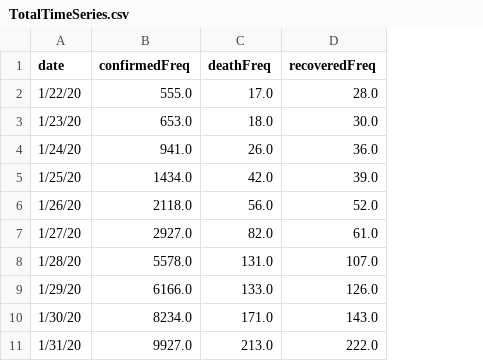
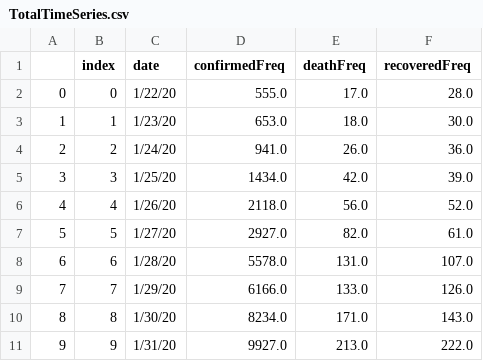
Before and after one commit to galib360/CoronaViz, a CSV file: data/TotalTimeSeries.csv, drawn as a sheet; only a part is shown; the diff names each change by its address in the sheet, - before the commit and + after, or states it on an @@ line.

Commit message:
time series trend viz added

```diff
--- a/data/TotalTimeSeries.csv
+++ b/data/TotalTimeSeries.csv
+column A, rows 2-11: 0 | 1 | 2 | 3 | 4 | 5 | 6 | 7 | 8 | 9
+column B (index), rows 2-11: 0 | 1 | 2 | 3 | 4 | 5 | 6 | 7 | 8 | 9
```
Also changed, not shown: 5 other files.
